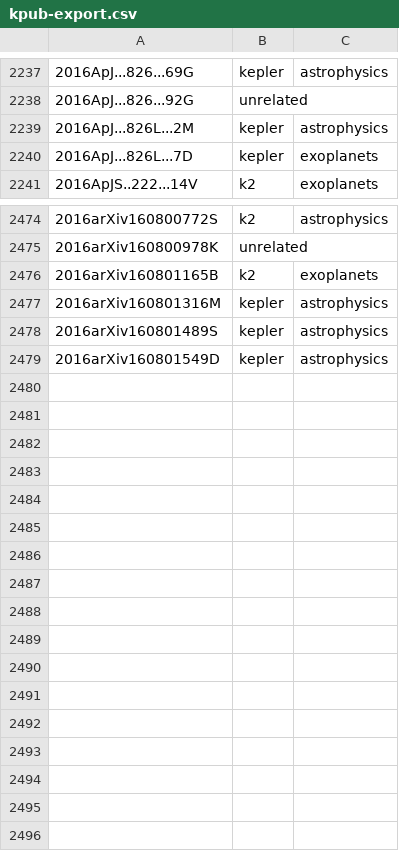
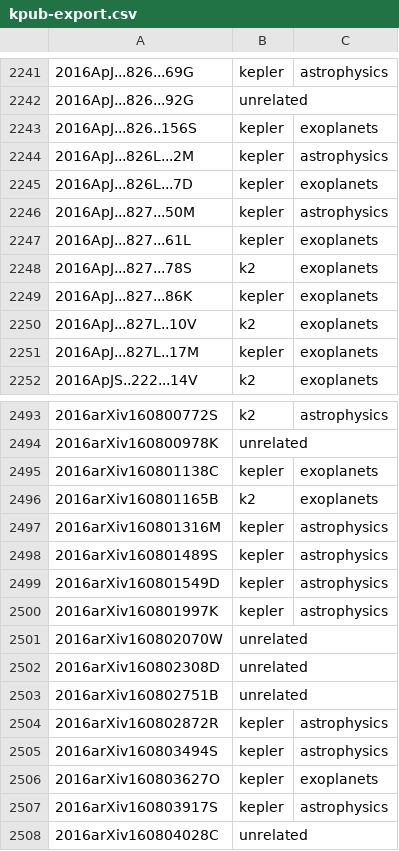
Before and after one commit to KeplerGO/kpub, a CSV file: data/kpub-export.csv, drawn as a sheet; only a part is shown, gaps mark what is left out; the diff covers the shown part only; the diff names each change by its address in the sheet, - before the commit and + after, or states it on an @@ line.

Commit message:
Regular db update

```diff
--- a/data/kpub-export.csv
+++ b/data/kpub-export.csv
+row 2243: 2016ApJ...826..156S | kepler | exoplanets
+row 2246: 2016ApJ...827...50M | kepler | astrophysics
+row 2247: 2016ApJ...827...61L | kepler | exoplanets
+row 2248: 2016ApJ...827...78S | k2 | exoplanets
+row 2249: 2016ApJ...827...86K | kepler | exoplanets
+row 2250: 2016ApJ...827L..10V | k2 | exoplanets
+row 2251: 2016ApJ...827L..17M | kepler | exoplanets
+row 2495: 2016arXiv160801138C | kepler | exoplanets
+row 2500: 2016arXiv160801997K | kepler | astrophysics
+row 2501: 2016arXiv160802070W | unrelated
+row 2502: 2016arXiv160802308D | unrelated
+row 2503: 2016arXiv160802751B | unrelated
+row 2504: 2016arXiv160802872R | kepler | astrophysics
+row 2505: 2016arXiv160803494S | kepler | astrophysics
+row 2506: 2016arXiv160803627O | kepler | exoplanets
+row 2507: 2016arXiv160803917S | kepler | astrophysics
+row 2508: 2016arXiv160804028C | unrelated
```
Also changed, not shown: 12 added rows elsewhere in this file.
